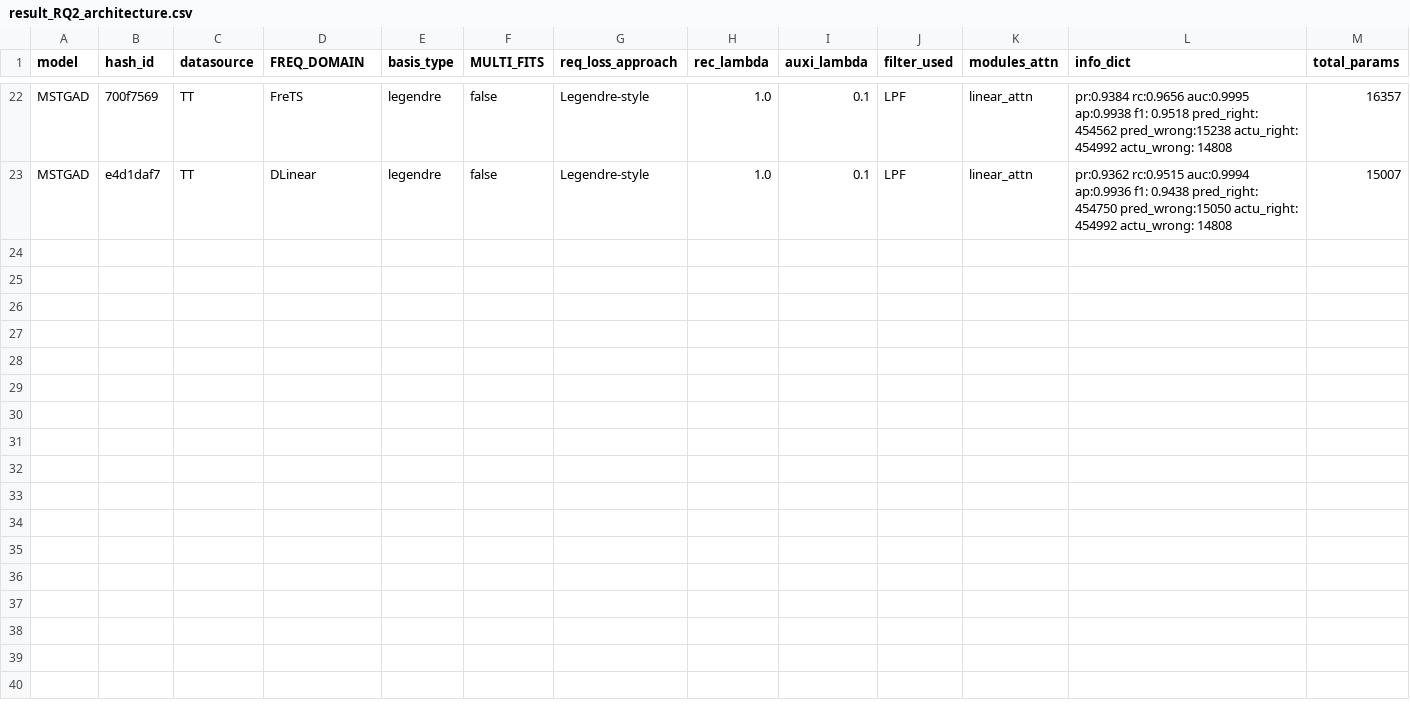
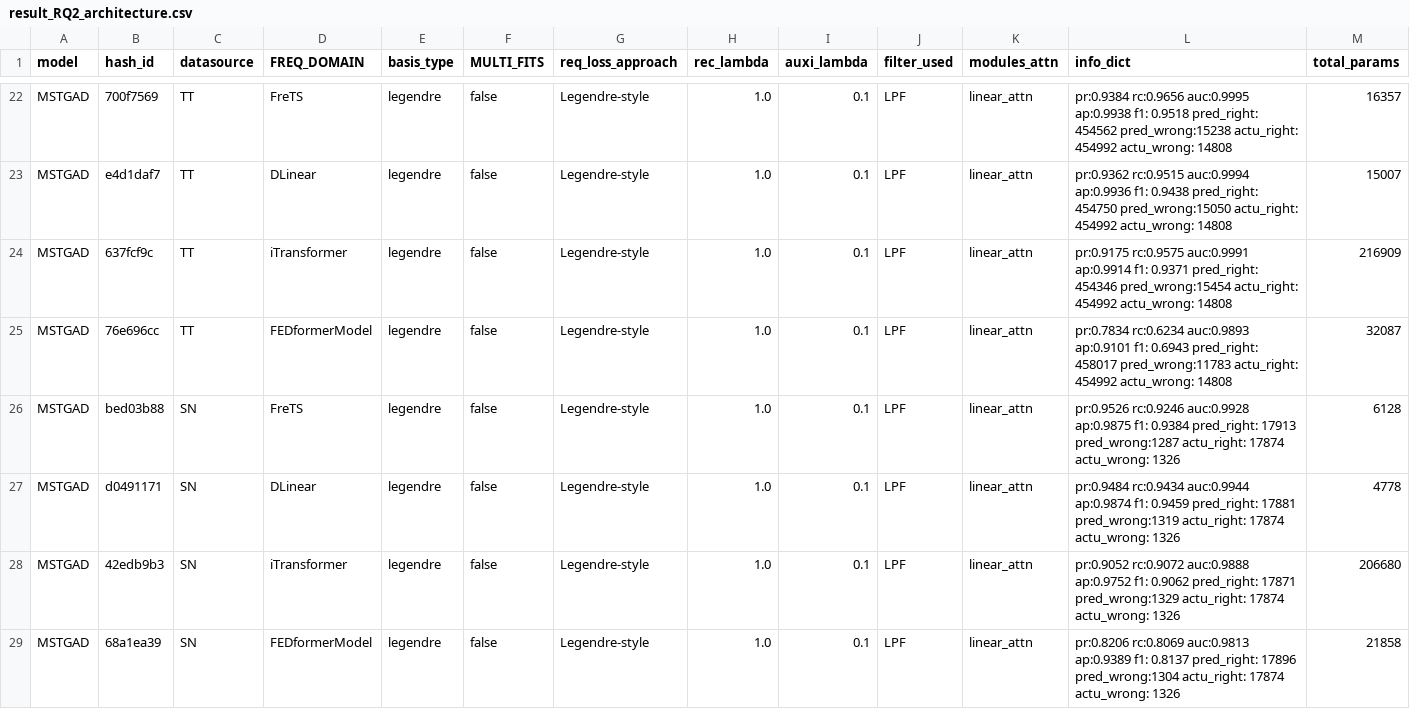
Before and after one commit to theamrzaki/MicroService_Twin_Original, a CSV file: result_journal/result_RQ2_architecture.csv, drawn as a sheet; only a part is shown, gaps mark what is left out; rows hold the shown columns only; the diff names each change by its address in the sheet, - before the commit and + after, or states it on an @@ line.

```diff
--- a/result_journal/result_RQ2_architecture.csv
+++ b/result_journal/result_RQ2_architecture.csv
+row 24: MSTGAD | 637fcf9c | TT | iTransformer | legendre | false | Legendre-style | 1.0 | 0.1 | LPF | linear_attn | pr:0.9175 rc:0.9575 auc:0.9991 ap:0.9914 f1: 0.9371 pred_right: 454346 pred_wrong:15454 actu_right: 454992 actu_wrong: 14808 | 216909
+row 25: MSTGAD | 76e696cc | TT | FEDformerModel | legendre | false | Legendre-style | 1.0 | 0.1 | LPF | linear_attn | pr:0.7834 rc:0.6234 auc:0.9893 ap:0.9101 f1: 0.6943 pred_right: 458017 pred_wrong:11783 actu_right: 454992 actu_wrong: 14808 | 32087
+row 26: MSTGAD | bed03b88 | SN | FreTS | legendre | false | Legendre-style | 1.0 | 0.1 | LPF | linear_attn | pr:0.9526 rc:0.9246 auc:0.9928 ap:0.9875 f1: 0.9384 pred_right: 17913 pred_wrong:1287 actu_right: 17874 actu_wrong: 1326 | 6128
+row 27: MSTGAD | d0491171 | SN | DLinear | legendre | false | Legendre-style | 1.0 | 0.1 | LPF | linear_attn | pr:0.9484 rc:0.9434 auc:0.9944 ap:0.9874 f1: 0.9459 pred_right: 17881 pred_wrong:1319 actu_right: 17874 actu_wrong: 1326 | 4778
+row 28: MSTGAD | 42edb9b3 | SN | iTransformer | legendre | false | Legendre-style | 1.0 | 0.1 | LPF | linear_attn | pr:0.9052 rc:0.9072 auc:0.9888 ap:0.9752 f1: 0.9062 pred_right: 17871 pred_wrong:1329 actu_right: 17874 actu_wrong: 1326 | 206680
+row 29: MSTGAD | 68a1ea39 | SN | FEDformerModel | legendre | false | Legendre-style | 1.0 | 0.1 | LPF | linear_attn | pr:0.8206 rc:0.8069 auc:0.9813 ap:0.9389 f1: 0.8137 pred_right: 17896 pred_wrong:1304 actu_right: 17874 actu_wrong: 1326 | 21858
```
Also changed, not shown: 2 other files.
